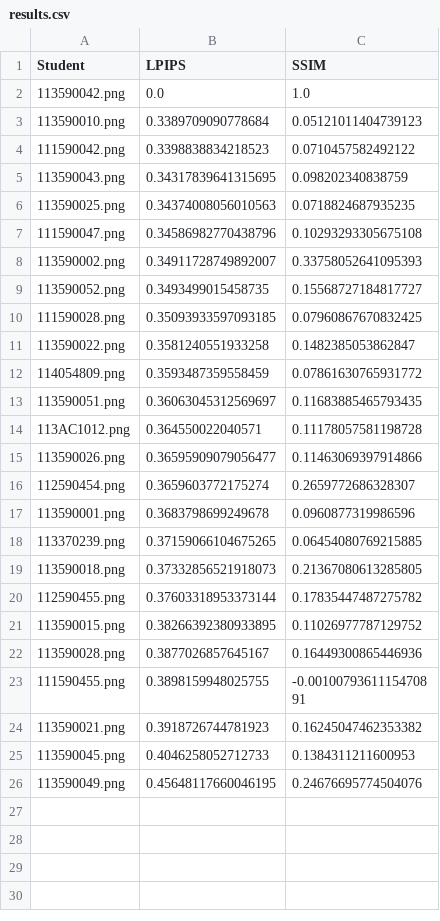
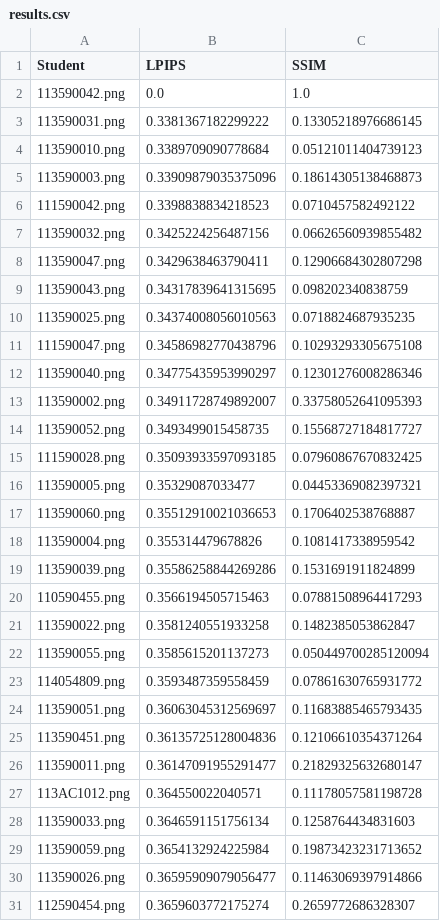
Before and after one commit to 113590042/ai2026s, a CSV file: hw04/results.csv, drawn as a sheet; only a part is shown; the shorter side is filled out with more unchanged rows; the diff covers the shown part only.

```diff
--- a/hw04/results.csv
+++ b/hw04/results.csv
@@ -2,4 +2,8 @@ Student,LPIPS,SSIM
 113590042.png,0.0,1.0
+113590031.png,0.3381367182299222,0.13305218976686145
 113590010.png,0.3389709090778684,0.05121011404739123
+113590003.png,0.33909879035375096,0.18614305138468873
 111590042.png,0.3398838834218523,0.0710457582492122
+113590032.png,0.3425224256487156,0.06626560939855482
+113590047.png,0.3429638463790411,0.12906684302807298
 113590043.png,0.34317839641315695,0.098202340838759
@@ -7,2 +11,3 @@ Student,LPIPS,SSIM
 111590047.png,0.34586982770438796,0.10293293305675108
+113590040.png,0.34775435953990297,0.12301276008286346
 113590002.png,0.34911728749892007,0.33758052641095393
@@ -10,6 +15,16 @@ Student,LPIPS,SSIM
 111590028.png,0.35093933597093185,0.07960867670832425
+113590005.png,0.35329087033477,0.04453369082397321
+113590060.png,0.35512910021036653,0.1706402538768887
+113590004.png,0.355314479678826,0.1081417338959542
+113590039.png,0.35586258844269286,0.1531691911824899
+110590455.png,0.3566194505715463,0.07881508964417293
 113590022.png,0.3581240551933258,0.1482385053862847
+113590055.png,0.3585615201137273,0.050449700285120094
 114054809.png,0.3593487359558459,0.07861630765931772
 113590051.png,0.36063045312569697,0.11683885465793435
+113590451.png,0.36135725128004836,0.12106610354371264
+113590011.png,0.36147091955291477,0.21829325632680147
 113AC1012.png,0.364550022040571,0.11178057581198728
+113590033.png,0.3646591151756134,0.1258764434831603
+113590059.png,0.3654132924225984,0.19873423231713652
 113590026.png,0.36595909079056477,0.11463069397914866
```
Also changed, not shown: 18 added rows elsewhere in this file, 34 other files.
